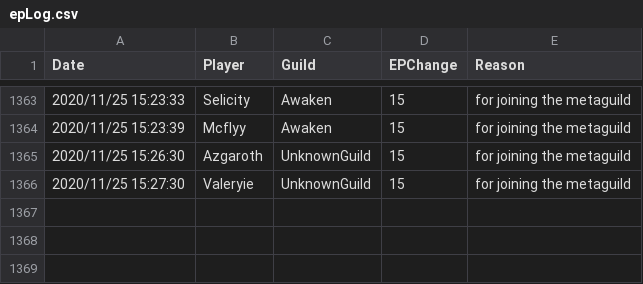
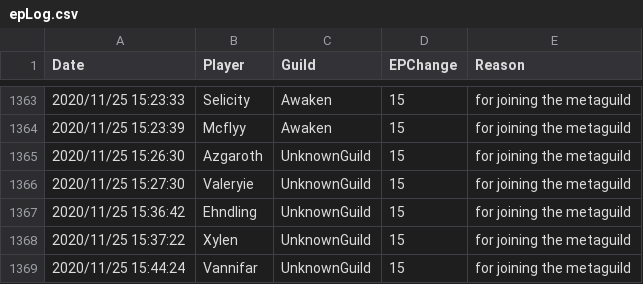
Before and after one commit to sanddive/houseofchaos, a CSV file: epLog.csv, drawn as a sheet; only a part is shown, gaps mark what is left out.

```diff
--- a/epLog.csv
+++ b/epLog.csv
@@ -1366 +1366,4 @@ Date,Player,Guild,EPChange,Reason
 "2020/11/25 15:27:30","Valeryie","UnknownGuild","15","for joining the metaguild"
+"2020/11/25 15:36:42","Ehndling","UnknownGuild","15","for joining the metaguild"
+"2020/11/25 15:37:22","Xylen","UnknownGuild","15","for joining the metaguild"
+"2020/11/25 15:44:24","Vannifar","UnknownGuild","15","for joining the metaguild"
```
Also changed, not shown: 1 other file.
